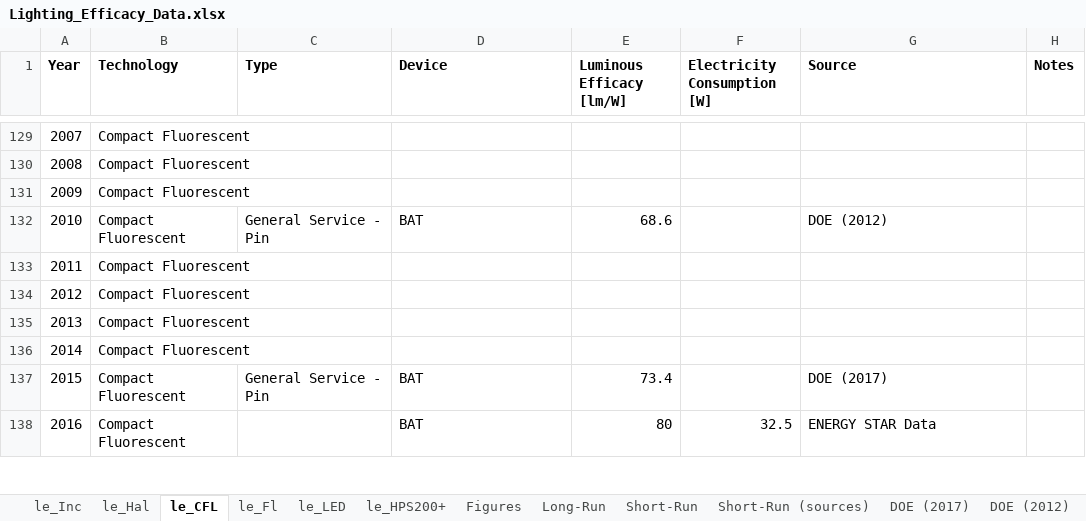
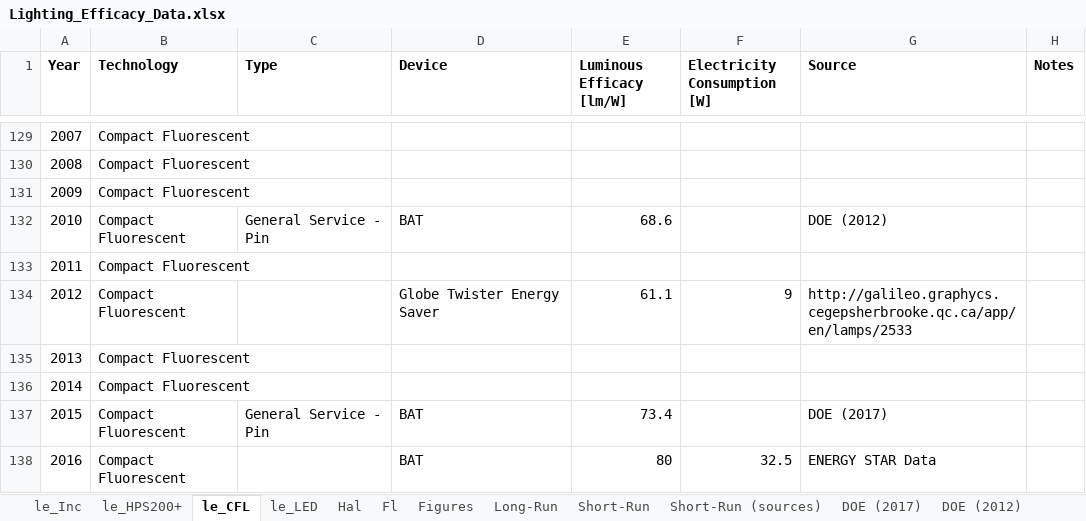
Before and after one commit to MatthewHeun/LightingPaper2020, an Excel workbook: Data/Lighting_Efficacy_Data.xlsx, sheet le_CFL, drawn as a sheet; only a part is shown, gaps mark what is left out; values as stored, in another font and other column widths than the file's, no borders; the diff names each change by its address in the sheet, - before the commit and + after, or states it on an @@ line.

Commit message:
Added lamps used in our analysis to the luminous efficacy data and graph.

```diff
--- a/Data/Lighting_Efficacy_Data.xlsx (sheet le_CFL)
+++ b/Data/Lighting_Efficacy_Data.xlsx (sheet le_CFL)
-sheet tab: le_Hal
+sheet tab: Hal
-sheet tab: le_Fl
+sheet tab: Fl
@@ sheet tab order changed: le_Inc | le_HPS200+ | le_CFL | le_LED | Hal | Fl | Figures | Long-Run | Short-Run | Short-Run (sources) | DOE (2017) | DOE (2012) @@
-D134 (Device): (empty)
+D134 (Device): Globe Twister Energy Saver
-E134 (Luminous Efficacy [lm/W]): (empty)
+E134 (Luminous Efficacy [lm/W]): 61.1
-F134 (Electricity Consumption [W]): (empty)
+F134 (Electricity Consumption [W]): 9
-G134 (Source): (empty)
+G134 (Source): http://galileo.graphycs.cegepsherbrooke.qc.ca/app/en/lamps/2533
```
Also changed, not shown: sheet le_HPS200+, sheet le_Inc, sheet le_LED, charts or pictures, Data/master_lighting_data.xlsx.
